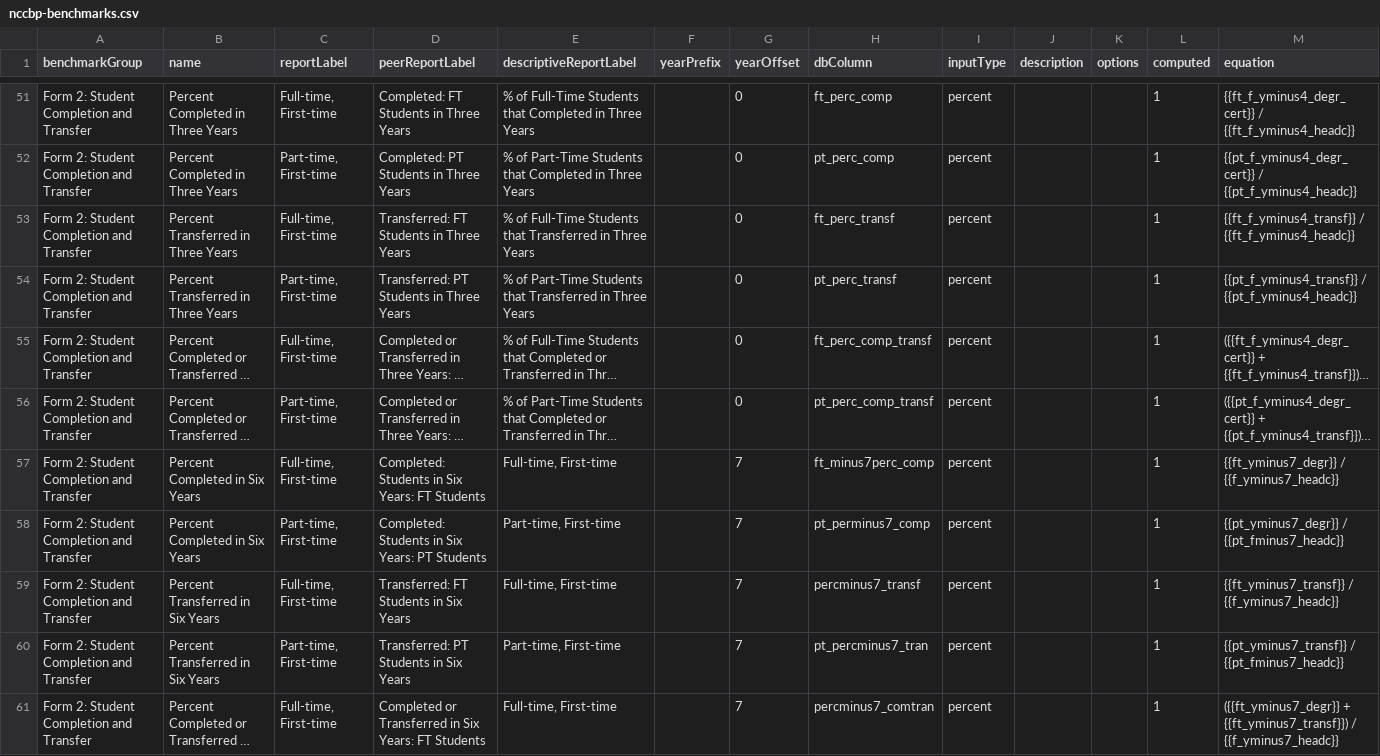
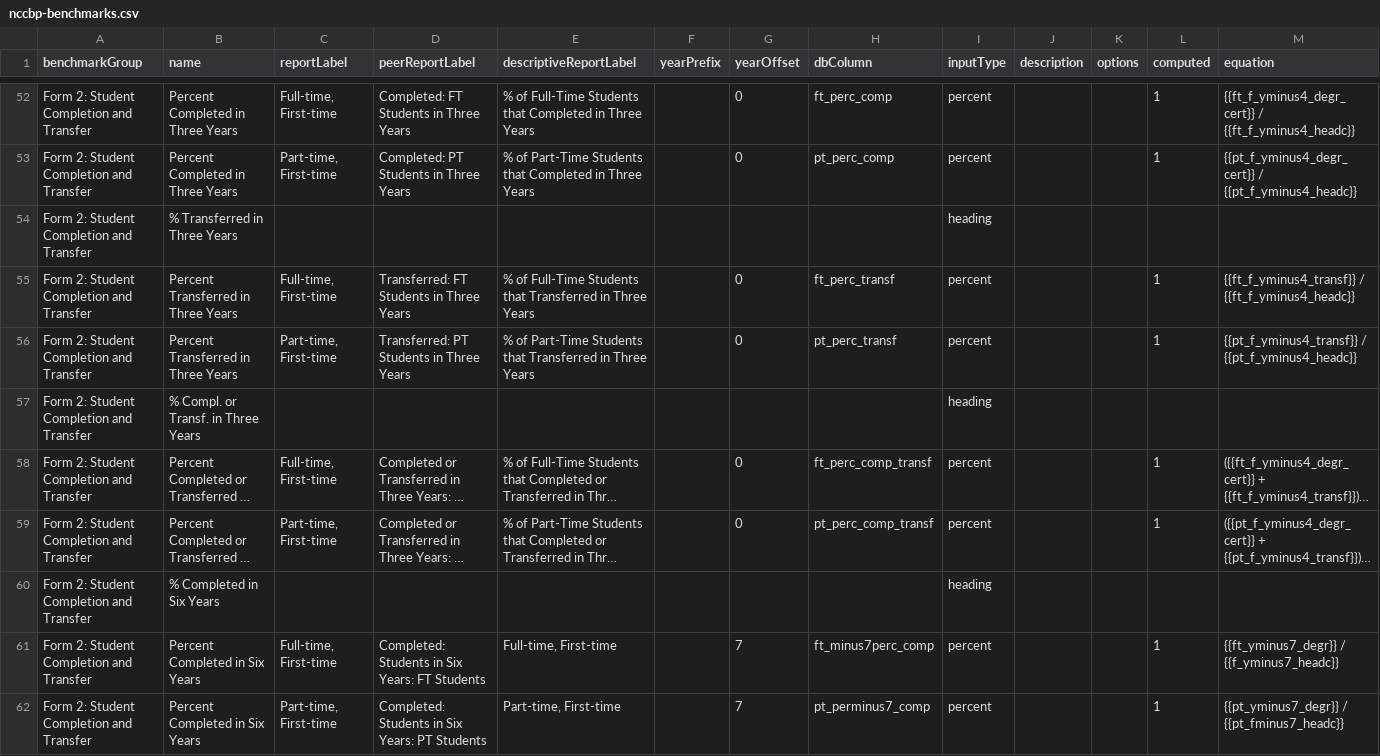
Before and after one commit to personman/mrss, a CSV file: data/imports/nccbp-benchmarks.csv, drawn as a sheet; only a part is shown, gaps mark what is left out; the shorter side is filled out with more unchanged rows; long unchanged cells end in …; rows hold the shown columns only; the diff covers the shown part only; the diff names each change by its address in the sheet, - before the commit and + after, or states it on an @@ line.

Commit message:
import/export headings, show on report

```diff
--- a/data/imports/nccbp-benchmarks.csv
+++ b/data/imports/nccbp-benchmarks.csv
+row 54: Form 2: Student Completion and Transfer | % Transferred in Three Years |  |  |  |  |  |  | heading
+row 57: Form 2: Student Completion and Transfer | % Compl. or Transf. in Three Years |  |  |  |  |  |  | heading
+row 60: Form 2: Student Completion and Transfer | % Completed in Six Years |  |  |  |  |  |  | heading
```
Also changed, not shown: 7 added rows elsewhere in this file, 10 other files.
